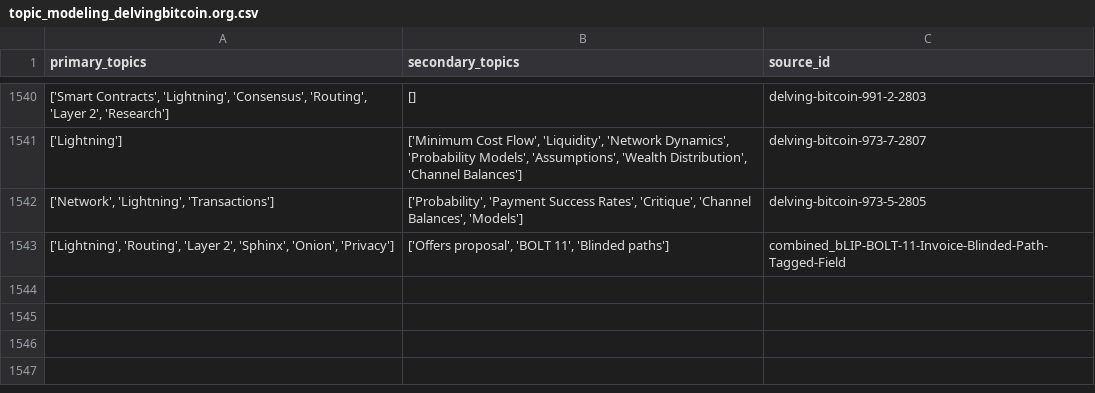
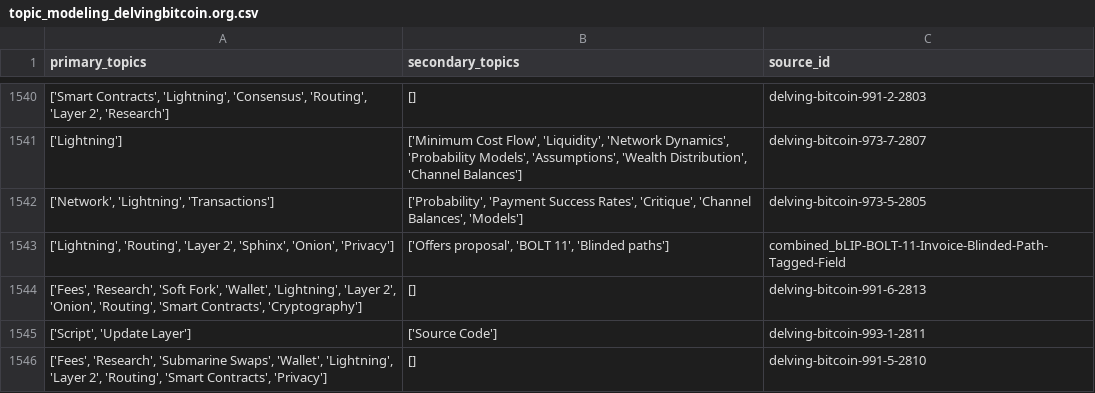
Before and after one commit to bitcoinsearch/llm-fine-tuning, a CSV file: gpt_output/topic_modeling_delvingbitcoin.org.csv, drawn as a sheet; only a part is shown, gaps mark what is left out; the diff names each change by its address in the sheet, - before the commit and + after, or states it on an @@ line.

Commit message:
Updated csv files with topics from latest ES docs

```diff
--- a/gpt_output/topic_modeling_delvingbitcoin.org.csv
+++ b/gpt_output/topic_modeling_delvingbitcoin.org.csv
+row 1544: ['Fees', 'Research', 'Soft Fork', 'Wallet', 'Lightning', 'Layer 2', 'Onion', 'Routing', 'Smart Contracts', 'Cryptography'] | [] | delving-bitcoin-991-6-2813
+row 1545: ['Script', 'Update Layer'] | ['Source Code'] | delving-bitcoin-993-1-2811
+row 1546: ['Fees', 'Research', 'Submarine Swaps', 'Wallet', 'Lightning', 'Layer 2', 'Routing', 'Smart Contracts', 'Privacy'] | [] | delving-bitcoin-991-5-2810
```
